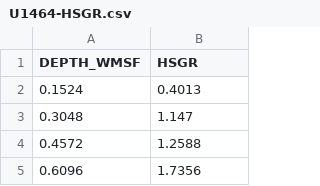
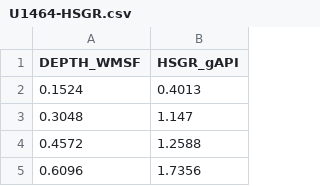
Before and after one commit to rosamant/SouthGalapagos1, a CSV file: data/U1464-HSGR.csv, drawn as a sheet; only a part is shown.

```diff
--- a/data/U1464-HSGR.csv
+++ b/data/U1464-HSGR.csv
@@ -1,2 +1,2 @@
-DEPTH_WMSF,HSGR
+DEPTH_WMSF,HSGR_gAPI
 0.1524,0.4013
```
Also changed, not shown: data/Minilya 1.csv, data/Picard 1.csv, 20 other files.
